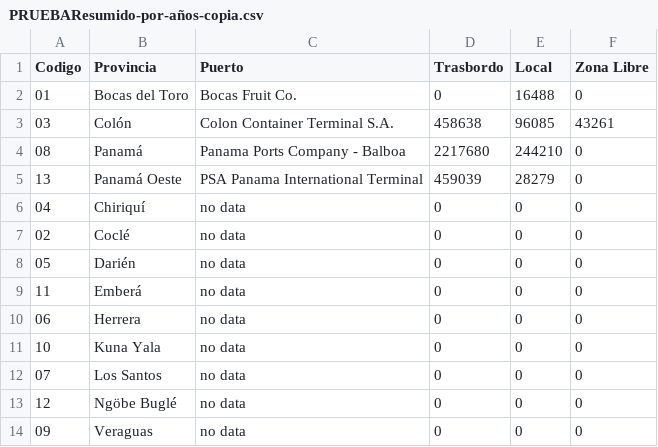
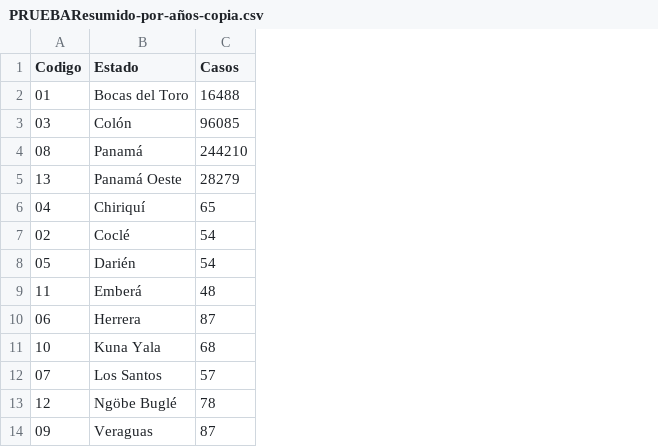
Before and after one commit to JaysonAMR/Semestral_Topicos, a CSV file: PRUEBAResumido-por-años-copia.csv, drawn as a sheet; removed rows and columns are numbered as before the commit, all else as after; the diff names each change by its address in the sheet, - before the commit and + after, or states it on an @@ line.

Commit message:
Test

```diff
--- a/PRUEBAResumido-por-años-copia.csv
+++ b/PRUEBAResumido-por-años-copia.csv
-column C (Puerto), rows 2-14: Bocas Fruit Co. | Colon Container Terminal S.A. | Panama Ports Company - Balboa | PSA Panama International Terminal | no data | no data | no data | no data | no data | no data | no data | no data | no data
-column D (Trasbordo), rows 2-14: 0 | 458638 | 2217680 | 459039 | 0 | 0 | 0 | 0 | 0 | 0 | 0 | 0 | 0
-column E (Local), rows 2-14: 16488 | 96085 | 244210 | 28279 | 0 | 0 | 0 | 0 | 0 | 0 | 0 | 0 | 0
-column F (Zona Libre), rows 2-14: 0 | 43261 | 0 | 0 | 0 | 0 | 0 | 0 | 0 | 0 | 0 | 0 | 0
+column C (Casos), rows 2-14: 16488 | 96085 | 244210 | 28279 | 65 | 54 | 54 | 48 | 87 | 68 | 57 | 78 | 87
-B1: Provincia
+B1: Estado
```
